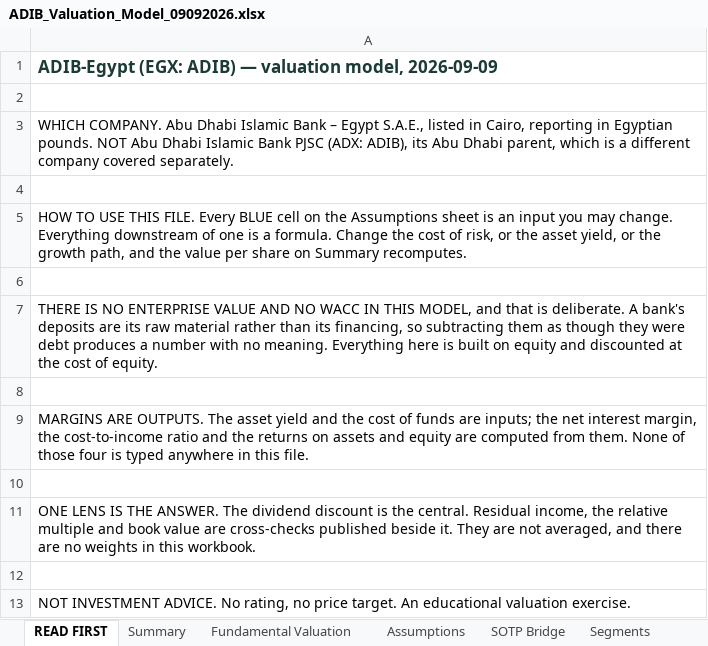
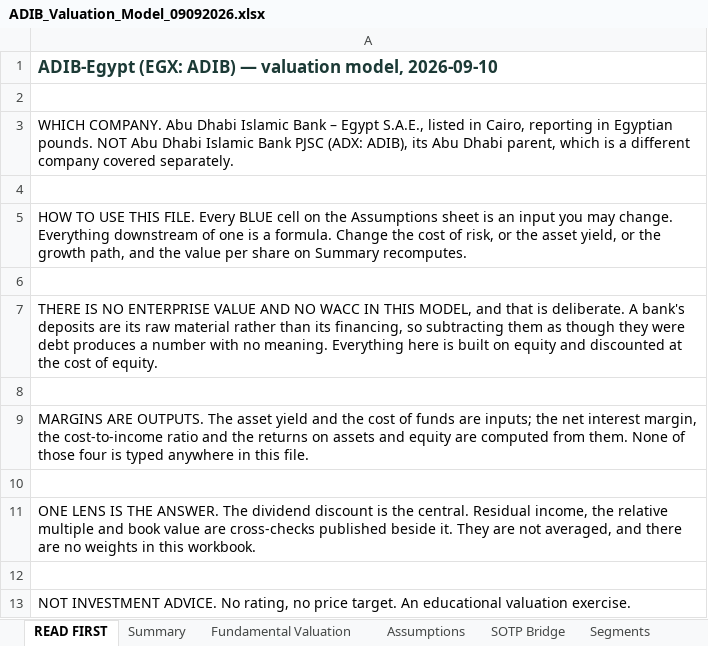
Before and after one commit to sherifomarsaleh/testahil, an Excel workbook: engine/adib_study/ADIB_Valuation_Model_09092026.xlsx, sheet READ FIRST, drawn as a sheet; values as stored, in another font and other column widths than the file's, no borders; the diff names each change by its address in the sheet, - before the commit and + after, or states it on an @@ line.

```diff
--- a/engine/adib_study/ADIB_Valuation_Model_09092026.xlsx (sheet READ FIRST)
+++ b/engine/adib_study/ADIB_Valuation_Model_09092026.xlsx (sheet READ FIRST)
-A1: …valuation model, 2026-09-09
+A1: …valuation model, 2026-09-10
```
Also changed, not shown: sheet Sensitivity, sheet Assumptions, 14 other files.
